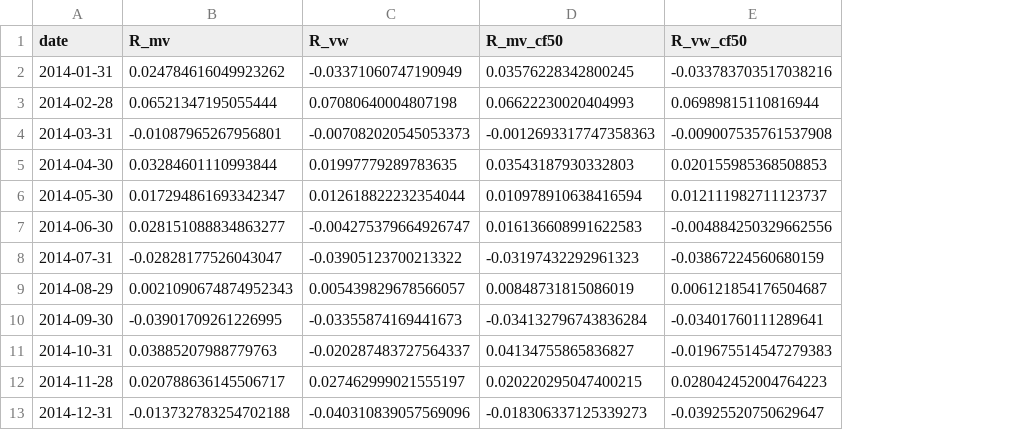
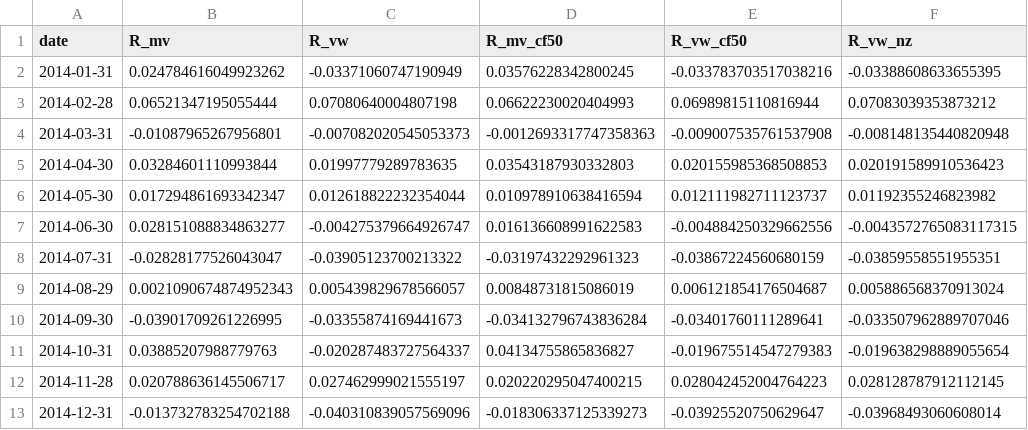
Before and after one commit to Nertson/SAAM-Project-Group-AU, a CSV file: outputs_part2/part2_monthly_returns_2014_2025.csv, drawn as a sheet; only a part is shown; the diff names each change by its address in the sheet, - before the commit and + after, or states it on an @@ line.

```diff
--- a/outputs_part2/part2_monthly_returns_2014_2025.csv
+++ b/outputs_part2/part2_monthly_returns_2014_2025.csv
+column F (R_vw_nz), rows 2-13: -0.03388608633655395 | 0.07083039353873212 | -0.008148135440820948 | 0.020191589910536423 | 0.01192355246823982 | -0.0043572765083117315 | -0.03859558551955351 | 0.005886568370913024 | -0.033507962889707046 | -0.019638298889055654 | 0.028128787912112145 | -0.03968493060608014
```
Also changed, not shown: outputs_part2/part2_allocation_diagnostics.csv, outputs_part2/part2_summary_stats.csv, 5 other files.
